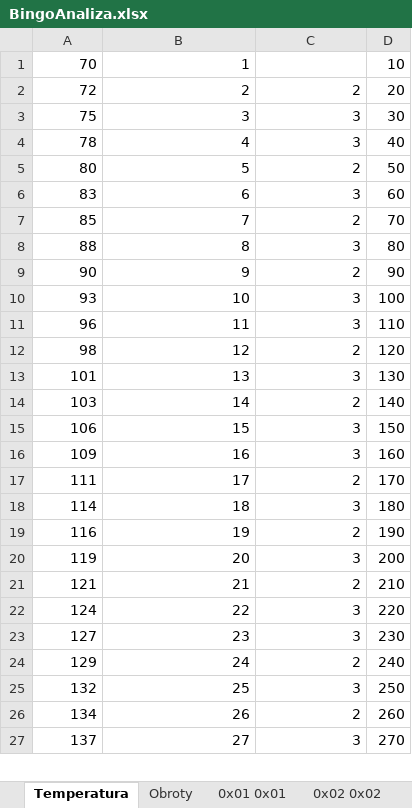
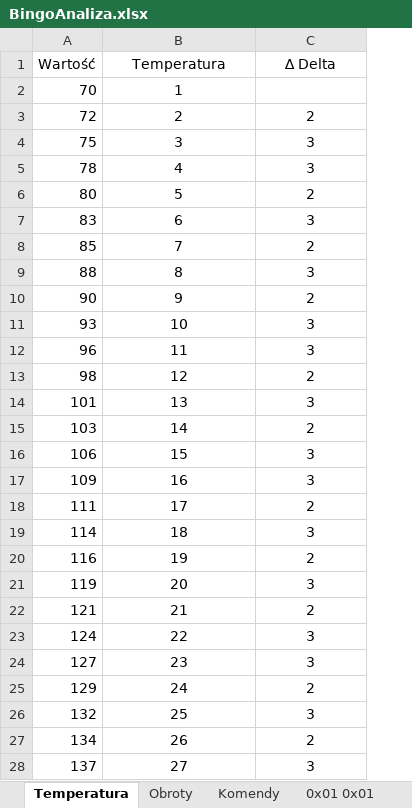
Before and after one commit to mobrembski/KMEBingo, an Excel workbook: BingoAnaliza.xlsx, sheet Temperatura, drawn as a sheet; only a part is shown; values as stored, in another font and other column widths than the file's, no borders; charts and pictures not drawn; removed rows and columns are numbered as before the commit, all else as after; the diff covers the shown part only; the diff names each change by its address in the sheet, - before the commit and + after, or states it on an @@ line.

```diff
--- a/BingoAnaliza.xlsx (sheet Temperatura)
+++ b/BingoAnaliza.xlsx (sheet Temperatura)
+sheet tab: Komendy
-column D, rows 1-27: 10 | 20 | 30 | 40 | 50 | 60 | 70 | 80 | 90 | 100 | 110 | 120 | 130 | 140 | 150 | 160 | 170 | 180 | 190 | 200 | 210 | 220 | 230 | 240 | 250 | 260 | 270
+row 1: Wartość | Temperatura | ∆ Delta
-B2 alignment: right
+B2 alignment: center
-B3:C28 alignment: right
+B3:C28 alignment: center
```
Also changed, not shown: cell formats elsewhere in this sheet, sheet 0x02 0x02, sheet 0x05 0x05, sheet 0x01 0x01, sheet 0x03 0x03, sheet 0x04 0x04, sheet Obroty, other sheet tabs, formulas that keep their value, charts or pictures.
